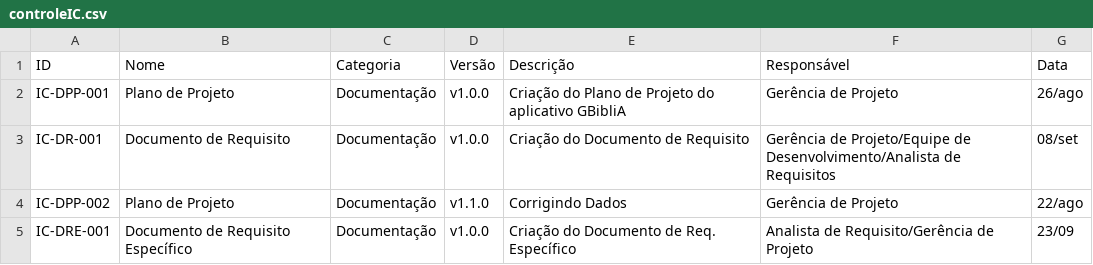
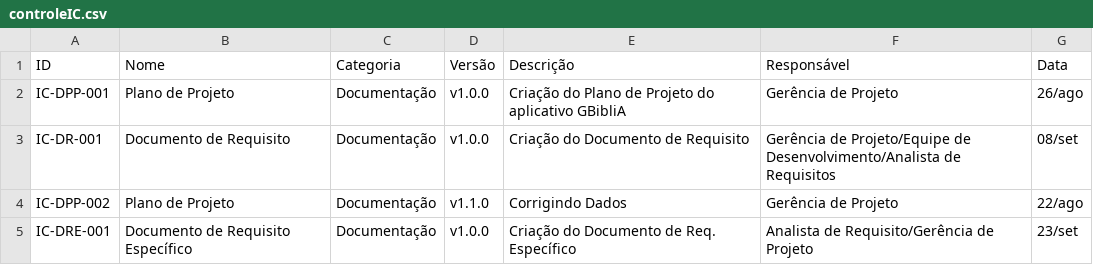
Before and after one commit to YanAguiar-Viv/PanBox, a CSV file: doc/controleIC/controleIC.csv, drawn as a sheet.

Commit message:
Update controleIC.csv

```diff
--- a/doc/controleIC/controleIC.csv
+++ b/doc/controleIC/controleIC.csv
@@ -4,2 +4,2 @@ IC-DR-001,Documento de Requisito,Documentação,v1.0.0,Criação do Documento de
 IC-DPP-002,Plano de Projeto,Documentação,v1.1.0,Corrigindo Dados,Gerência de Projeto,22/ago
-IC-DRE-001,Documento de Requisito Específico,Documentação,v1.0.0,"Criação do Documento de Req. Específico","Analista de Requisito/Gerência de Projeto",23/09
+IC-DRE-001,Documento de Requisito Específico,Documentação,v1.0.0,"Criação do Documento de Req. Específico","Analista de Requisito/Gerência de Projeto",23/set
```
